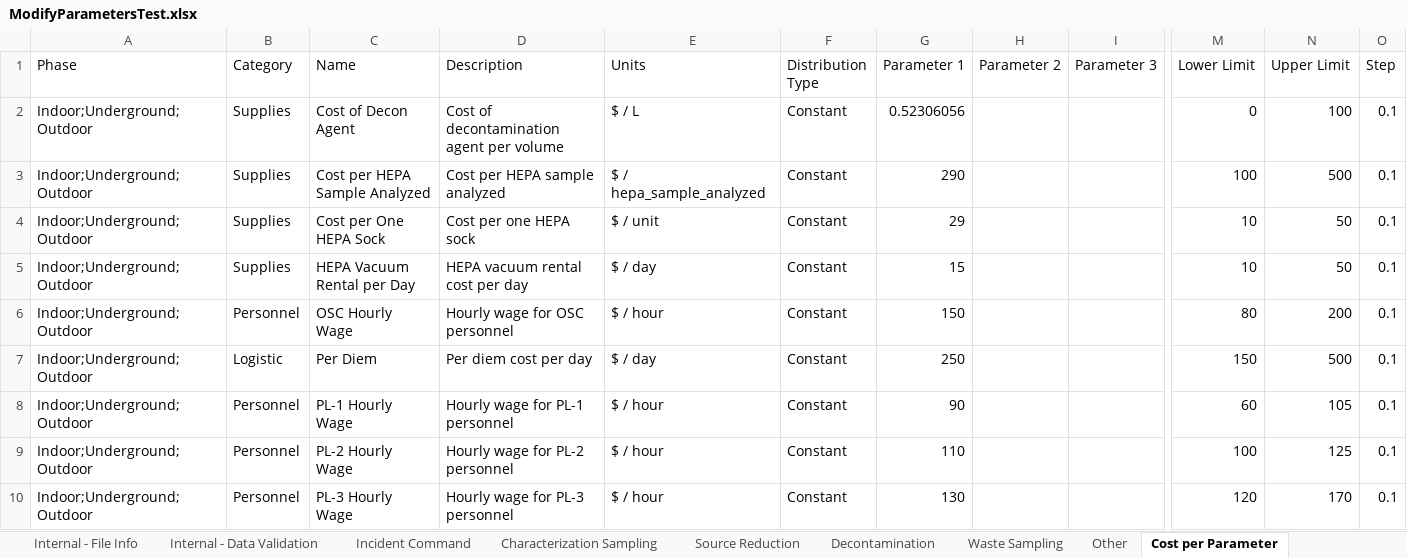
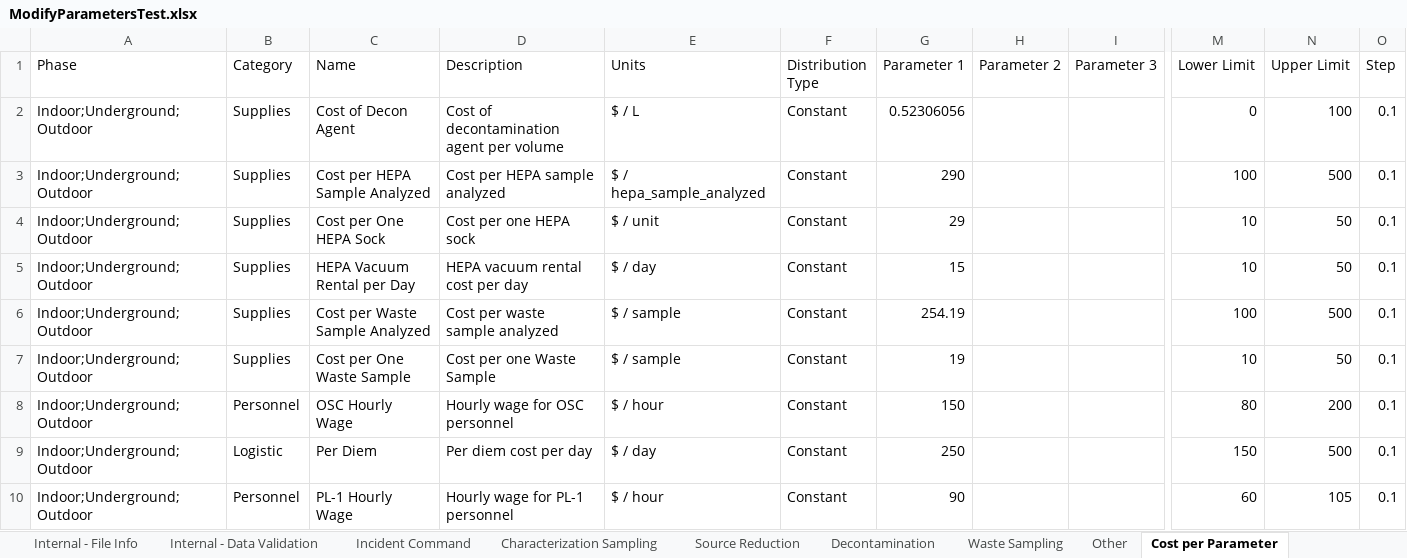
Before and after one commit to USEPA/EPADecon, an Excel workbook: Battelle.EPA.WideAreaDecon.Model.Tests/InputFiles/ModifyParametersTest.xlsx, sheet Cost per Parameter, drawn as a sheet; only a part is shown, gaps mark what is left out; the shorter side is filled out with more unchanged rows; values as stored, in another font and other column widths than the file's, no borders; conditional formats and table styles not drawn; rows hold the shown columns only; the diff names each change by its address in the sheet, - before the commit and + after, or states it on an @@ line.

```diff
--- a/Battelle.EPA.WideAreaDecon.Model.Tests/InputFiles/ModifyParametersTest.xlsx (sheet Cost per Parameter)
+++ b/Battelle.EPA.WideAreaDecon.Model.Tests/InputFiles/ModifyParametersTest.xlsx (sheet Cost per Parameter)
+row 6: Indoor;Underground;Outdoor | Supplies | Cost per Waste Sample Analyzed | Cost per waste sample analyzed | $ / sample | Constant | 254.19 |  |  | 100 | 500 | 0.1
+row 7: Indoor;Underground;Outdoor | Supplies | Cost per One Waste Sample | Cost per one Waste Sample | $ / sample | Constant | 19 |  |  | 10 | 50 | 0.1
```
Also changed, not shown: sheet Decontamination, sheet Source Reduction, sheet Characterization Sampling, sheet Waste Sampling, 11 other files.
